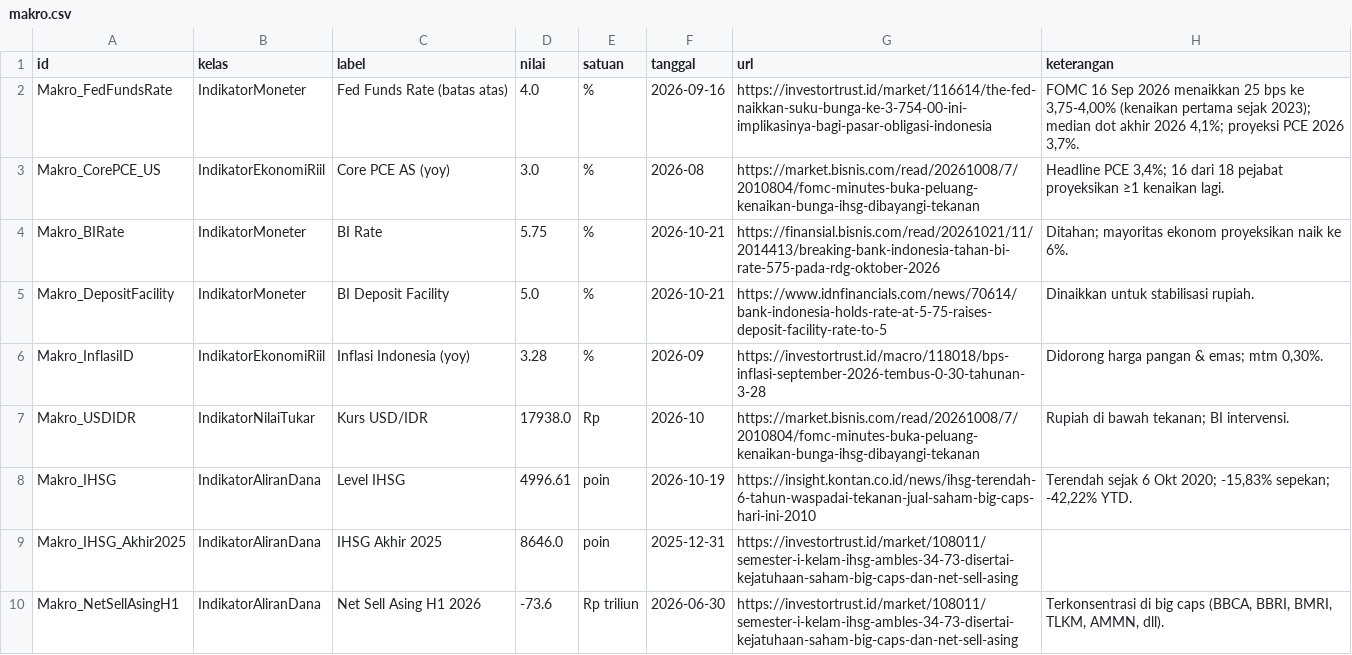
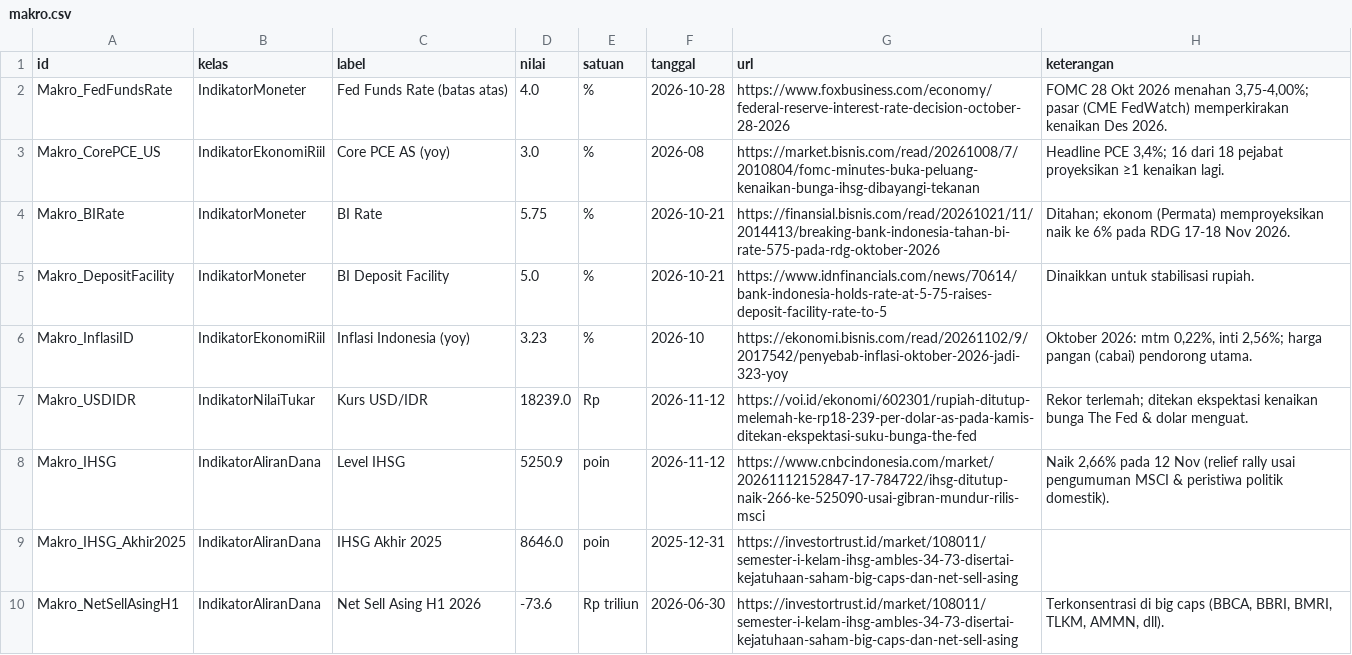
Before and after one commit to azarells/KBR-SahamExpertKB, a CSV file: data/makro.csv, drawn as a sheet; only a part is shown; the diff covers the shown part only.

```diff
--- a/data/makro.csv
+++ b/data/makro.csv
@@ -1,9 +1,9 @@
 id,kelas,label,nilai,satuan,tanggal,url,keterangan
-Makro_FedFundsRate,IndikatorMoneter,Fed Funds Rate (batas atas),4.0,%,2026-09-16,https://investortrust.id/market/116614/the-fed-naikkan-suku-bunga-ke-3-754-00-ini-implikasinya-bagi-pasar-obligasi-indonesia,"FOMC 16 Sep 2026 menaikkan 25 bps ke 3,75-4,00% (kenaikan pertama sejak 2023); median dot akhir 2026 4,1%; proyeksi PCE 2026 3,7%."
+Makro_FedFundsRate,IndikatorMoneter,Fed Funds Rate (batas atas),4.0,%,2026-10-28,https://www.foxbusiness.com/economy/federal-reserve-interest-rate-decision-october-28-2026,"FOMC 28 Okt 2026 menahan 3,75-4,00%; pasar (CME FedWatch) memperkirakan kenaikan Des 2026."
 Makro_CorePCE_US,IndikatorEkonomiRiil,Core PCE AS (yoy),3.0,%,2026-08,https://market.bisnis.com/read/20261008/7/2010804/fomc-minutes-buka-peluang-kenaikan-bunga-ihsg-dibayangi-tekanan,"Headline PCE 3,4%; 16 dari 18 pejabat proyeksikan ≥1 kenaikan lagi."
-Makro_BIRate,IndikatorMoneter,BI Rate,5.75,%,2026-10-21,https://finansial.bisnis.com/read/20261021/11/2014413/breaking-bank-indonesia-tahan-bi-rate-575-pada-rdg-oktober-2026,Ditahan; mayoritas ekonom proyeksikan naik ke 6%.
+Makro_BIRate,IndikatorMoneter,BI Rate,5.75,%,2026-10-21,https://finansial.bisnis.com/read/20261021/11/2014413/breaking-bank-indonesia-tahan-bi-rate-575-pada-rdg-oktober-2026,Ditahan; ekonom (Permata) memproyeksikan naik ke 6% pada RDG 17-18 Nov 2026.
 Makro_DepositFacility,IndikatorMoneter,BI Deposit Facility,5.0,%,2026-10-21,https://www.idnfinancials.com/news/70614/bank-indonesia-holds-rate-at-5-75-raises-deposit-facility-rate-to-5,Dinaikkan untuk stabilisasi rupiah.
-Makro_InflasiID,IndikatorEkonomiRiil,Inflasi Indonesia (yoy),3.28,%,2026-09,https://investortrust.id/macro/118018/bps-inflasi-september-2026-tembus-0-30-tahunan-3-28,"Didorong harga pangan & emas; mtm 0,30%."
-Makro_USDIDR,IndikatorNilaiTukar,Kurs USD/IDR,17938.0,Rp,2026-10,https://market.bisnis.com/read/20261008/7/2010804/fomc-minutes-buka-peluang-kenaikan-bunga-ihsg-dibayangi-tekanan,Rupiah di bawah tekanan; BI intervensi.
-Makro_IHSG,IndikatorAliranDana,Level IHSG,4996.61,poin,2026-10-19,https://insight.kontan.co.id/news/ihsg-terendah-6-tahun-waspadai-tekanan-jual-saham-big-caps-hari-ini-2010,"Terendah sejak 6 Okt 2020; -15,83% sepekan; -42,22% YTD."
+Makro_InflasiID,IndikatorEkonomiRiil,Inflasi Indonesia (yoy),3.23,%,2026-10,https://ekonomi.bisnis.com/read/20261102/9/2017542/penyebab-inflasi-oktober-2026-jadi-323-yoy,"Oktober 2026: mtm 0,22%, inti 2,56%; harga pangan (cabai) pendorong utama."
+Makro_USDIDR,IndikatorNilaiTukar,Kurs USD/IDR,18239.0,Rp,2026-11-12,https://voi.id/ekonomi/602301/rupiah-ditutup-melemah-ke-rp18-239-per-dolar-as-pada-kamis-ditekan-ekspektasi-suku-bunga-the-fed,Rekor terlemah; ditekan ekspektasi kenaikan bunga The Fed & dolar menguat.
+Makro_IHSG,IndikatorAliranDana,Level IHSG,5250.9,poin,2026-11-12,https://www.cnbcindonesia.com/market/20261112152847-17-784722/ihsg-ditutup-naik-266-ke-525090-usai-gibran-mundur-rilis-msci,"Naik 2,66% pada 12 Nov (relief rally usai pengumuman MSCI & peristiwa politik domestik)."
 Makro_IHSG_Akhir2025,IndikatorAliranDana,IHSG Akhir 2025,8646.0,poin,2025-12-31,https://investortrust.id/market/108011/semester-i-kelam-ihsg-ambles-34-73-disertai-kejatuhaan-saham-big-caps-dan-net-sell-asing,
```
Also changed, not shown: 31 edited cells elsewhere in this file, data/berita.csv, data/kondisi_pasar.csv, 25 other files.
